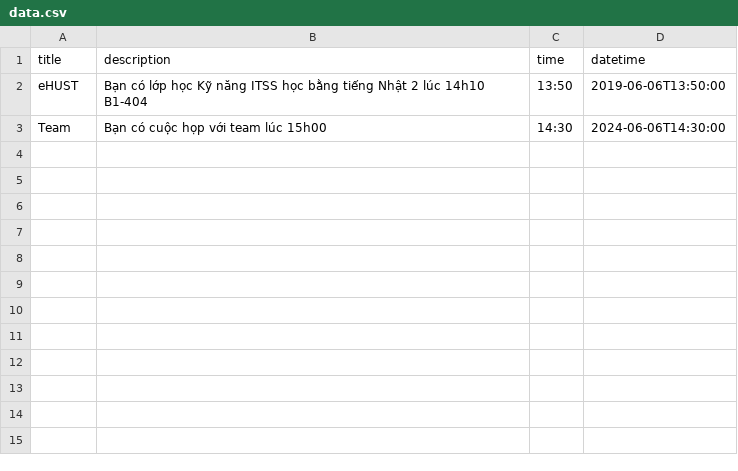
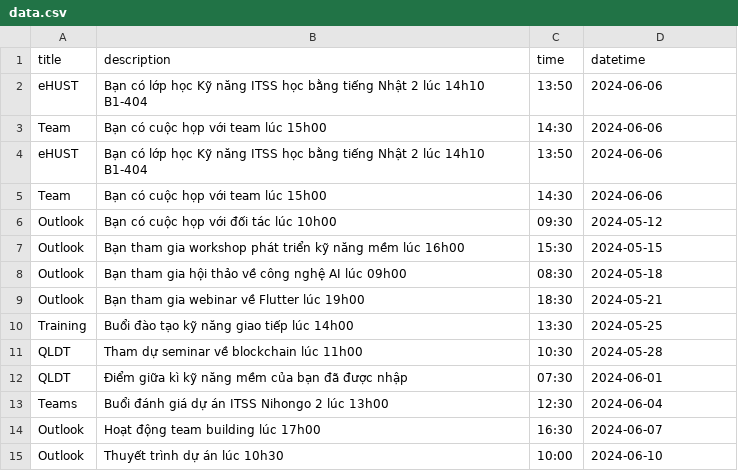
Before and after one commit to Ngoc-HM/Summary_of_HUST_notifications, a CSV file: noti_app/assets/data.csv, drawn as a sheet.

```diff
--- a/noti_app/assets/data.csv
+++ b/noti_app/assets/data.csv
@@ -1,3 +1,15 @@
 title, description, time, datetime
-"eHUST", "Bạn có lớp học Kỹ năng ITSS học bằng tiếng Nhật 2 lúc 14h10 B1-404", "13:50", "2019-06-06T13:50:00"
-"Team", "Bạn có cuộc họp với team lúc 15h00", "14:30", "2024-06-06T14:30:00"
+"eHUST","Bạn có lớp học Kỹ năng ITSS học bằng tiếng Nhật 2 lúc 14h10 B1-404","13:50","2024-06-06"
+"Team","Bạn có cuộc họp với team lúc 15h00","14:30","2024-06-06"
+"eHUST","Bạn có lớp học Kỹ năng ITSS học bằng tiếng Nhật 2 lúc 14h10 B1-404","13:50","2024-06-06"
+"Team","Bạn có cuộc họp với team lúc 15h00","14:30","2024-06-06"
+"Outlook","Bạn có cuộc họp với đối tác lúc 10h00","09:30","2024-05-12"
+"Outlook","Bạn tham gia workshop phát triển kỹ năng mềm lúc 16h00","15:30","2024-05-15"
+"Outlook","Bạn tham gia hội thảo về công nghệ AI lúc 09h00","08:30","2024-05-18"
+"Outlook","Bạn tham gia webinar về Flutter lúc 19h00","18:30","2024-05-21"
+"Training","Buổi đào tạo kỹ năng giao tiếp lúc 14h00","13:30","2024-05-25"
+"QLDT","Tham dự seminar về blockchain lúc 11h00","10:30","2024-05-28"
+"QLDT","Điểm giữa kì kỹ năng mềm của bạn đã được nhập ","07:30","2024-06-01"
+"Teams","Buổi đánh giá dự án ITSS Nihongo 2 lúc 13h00","12:30","2024-06-04"
+"Outlook","Hoạt động team building lúc 17h00","16:30","2024-06-07"
+"Outlook","Thuyết trình dự án lúc 10h30","10:00","2024-06-10"
```
Also changed, not shown: 7 other files.
